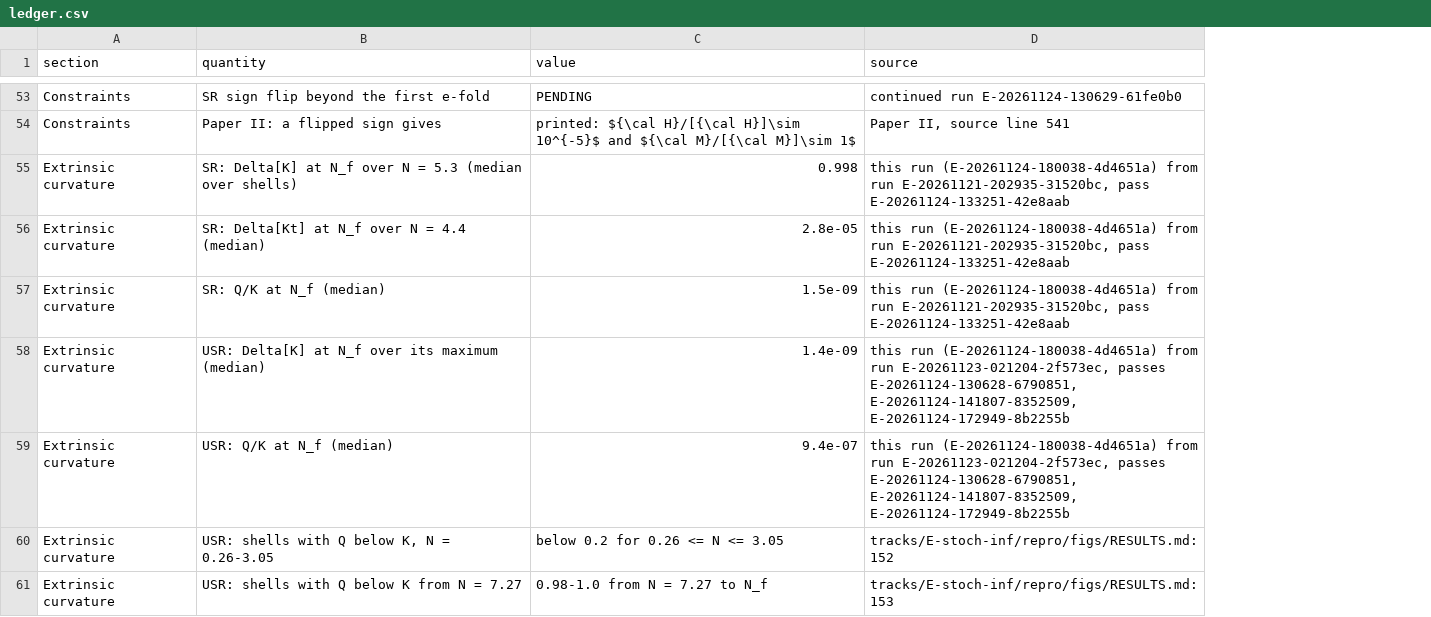
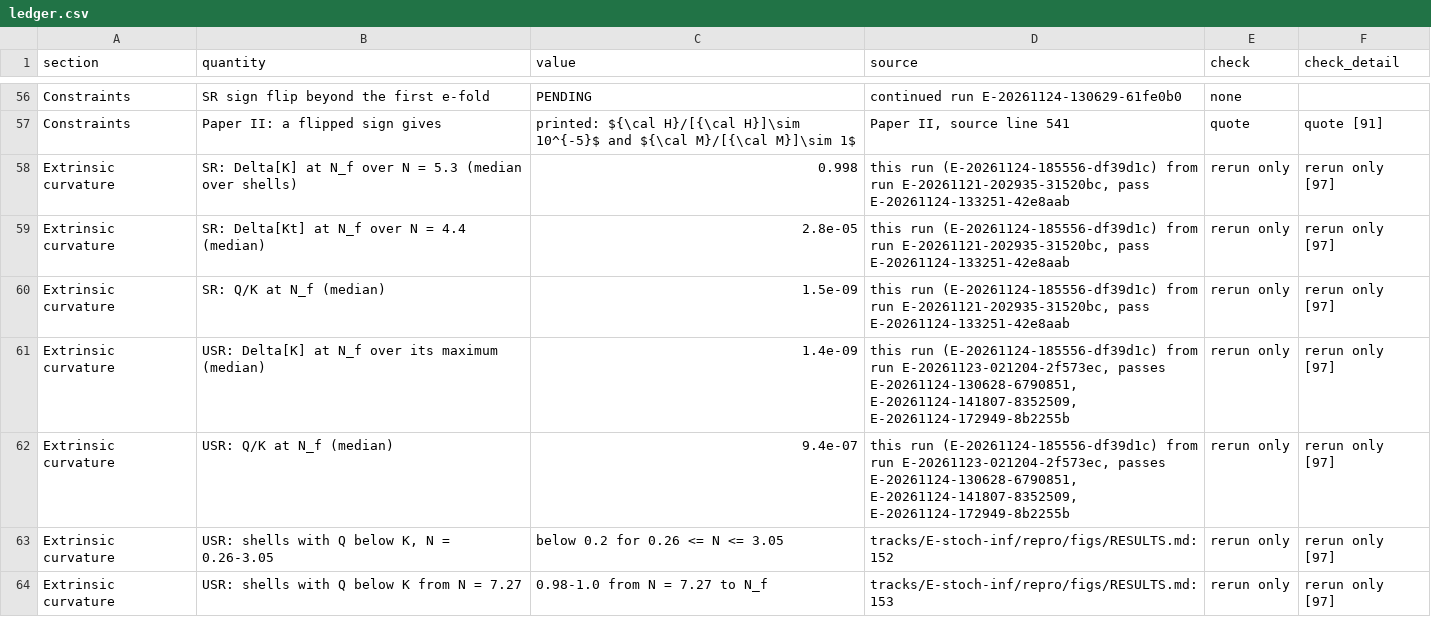
Before and after one commit to FoAKTEE/nrpic, a CSV file: tracks/E-stoch-inf/repro/note/manuscript/tables/ledger.csv, drawn as a sheet; only a part is shown, gaps mark what is left out; addresses are those after the commit; the diff covers the shown part only; the diff names each change by its address in the sheet, - before the commit and + after, or states it on an @@ line.

```diff
--- a/tracks/E-stoch-inf/repro/note/manuscript/tables/ledger.csv
+++ b/tracks/E-stoch-inf/repro/note/manuscript/tables/ledger.csv
+column E (check), rows 56-64: none | quote | rerun only | rerun only | rerun only | rerun only | rerun only | rerun only | rerun only
+column F (check_detail), rows 57-64: quote [91] | rerun only [97] | rerun only [97] | rerun only [97] | rerun only [97] | rerun only [97] | rerun only [97] | rerun only [97]
-D58:D60 (source): this run (E-20261124-180038-4d4651a) from run…
+D58:D60 (source): this run (E-20261124-185556-df39d1c) from run…
-D61:D62 (source): this run (E-20261124-180038-4d4651a) from run…
+D61:D62 (source): this run (E-20261124-185556-df39d1c) from run…
```
Also changed, not shown: 4 added rows and 80 edited cells elsewhere in this file, 5 other files.
